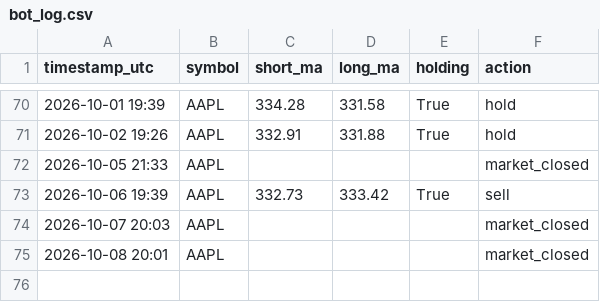
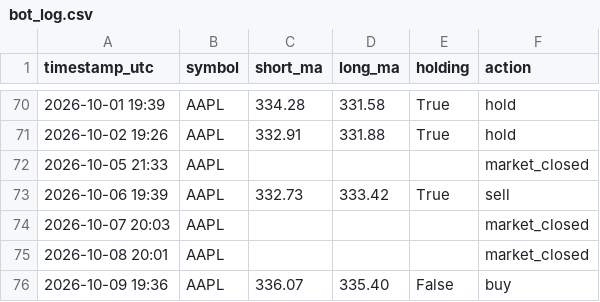
Before and after one commit to cheeroo2020/cadence, a CSV file: bot_log.csv, drawn as a sheet; only a part is shown, gaps mark what is left out; the diff names each change by its address in the sheet, - before the commit and + after, or states it on an @@ line.

```diff
--- a/bot_log.csv
+++ b/bot_log.csv
+row 76: 2026-10-09 19:36 | AAPL | 336.07 | 335.40 | False | buy
```
